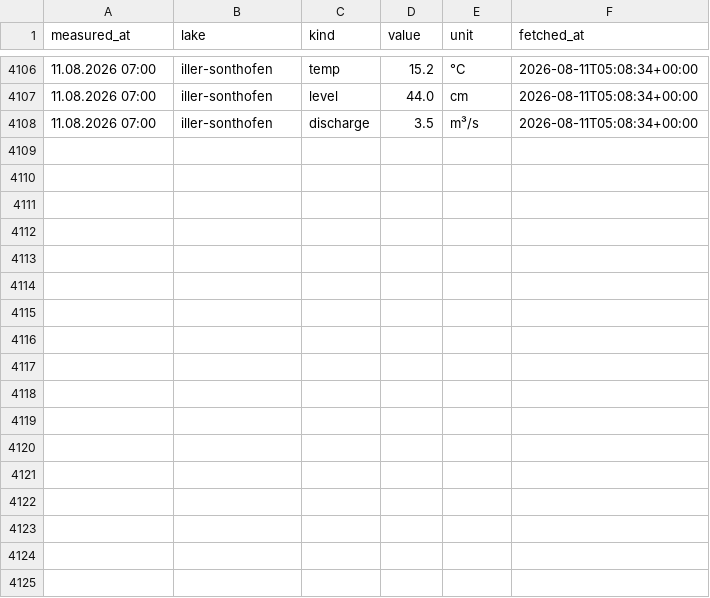
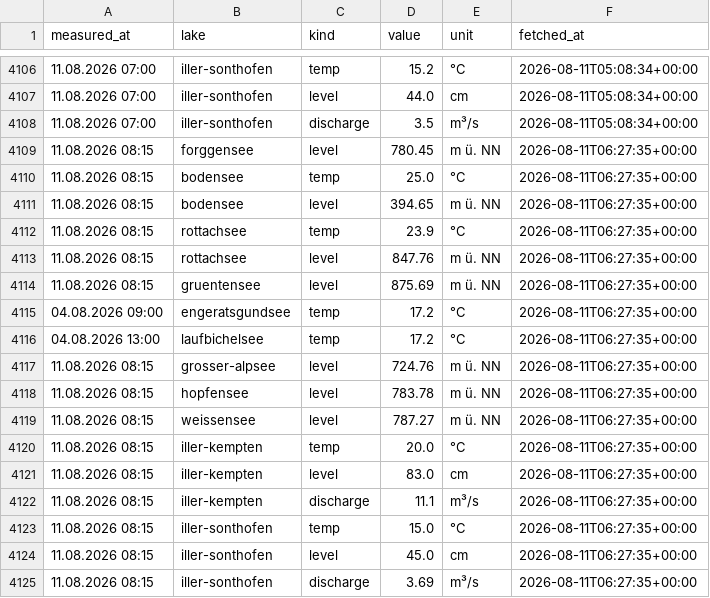
Before and after one commit to nicolaslekai/allgau, a CSV file: data/timeseries/lakes.csv, drawn as a sheet; only a part is shown, gaps mark what is left out.

Commit message:
data: GKD lake snapshot 2026-08-11 06:27 UTC

```diff
--- a/data/timeseries/lakes.csv
+++ b/data/timeseries/lakes.csv
@@ -4108 +4108,18 @@ measured_at,lake,kind,value,unit,fetched_at
 11.08.2026 07:00,iller-sonthofen,discharge,3.5,m³/s,2026-08-11T05:08:34+00:00
+11.08.2026 08:15,forggensee,level,780.45,m ü. NN,2026-08-11T06:27:35+00:00
+11.08.2026 08:15,bodensee,temp,25.0,°C,2026-08-11T06:27:35+00:00
+11.08.2026 08:15,bodensee,level,394.65,m ü. NN,2026-08-11T06:27:35+00:00
+11.08.2026 08:15,rottachsee,temp,23.9,°C,2026-08-11T06:27:35+00:00
+11.08.2026 08:15,rottachsee,level,847.76,m ü. NN,2026-08-11T06:27:35+00:00
+11.08.2026 08:15,gruentensee,level,875.69,m ü. NN,2026-08-11T06:27:35+00:00
+04.08.2026 09:00,engeratsgundsee,temp,17.2,°C,2026-08-11T06:27:35+00:00
+04.08.2026 13:00,laufbichelsee,temp,17.2,°C,2026-08-11T06:27:35+00:00
+11.08.2026 08:15,grosser-alpsee,level,724.76,m ü. NN,2026-08-11T06:27:35+00:00
+11.08.2026 08:15,hopfensee,level,783.78,m ü. NN,2026-08-11T06:27:35+00:00
+11.08.2026 08:15,weissensee,level,787.27,m ü. NN,2026-08-11T06:27:35+00:00
+11.08.2026 08:15,iller-kempten,temp,20.0,°C,2026-08-11T06:27:35+00:00
+11.08.2026 08:15,iller-kempten,level,83.0,cm,2026-08-11T06:27:35+00:00
+11.08.2026 08:15,iller-kempten,discharge,11.1,m³/s,2026-08-11T06:27:35+00:00
+11.08.2026 08:15,iller-sonthofen,temp,15.0,°C,2026-08-11T06:27:35+00:00
+11.08.2026 08:15,iller-sonthofen,level,45.0,cm,2026-08-11T06:27:35+00:00
+11.08.2026 08:15,iller-sonthofen,discharge,3.69,m³/s,2026-08-11T06:27:35+00:00
```
Also changed, not shown: 1 other file.
